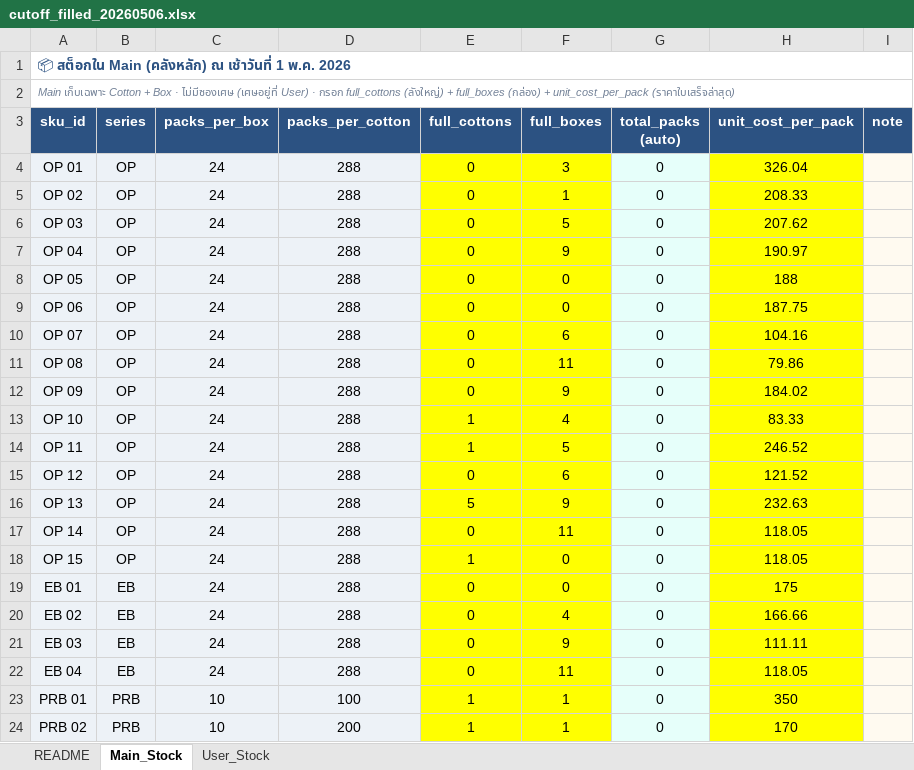
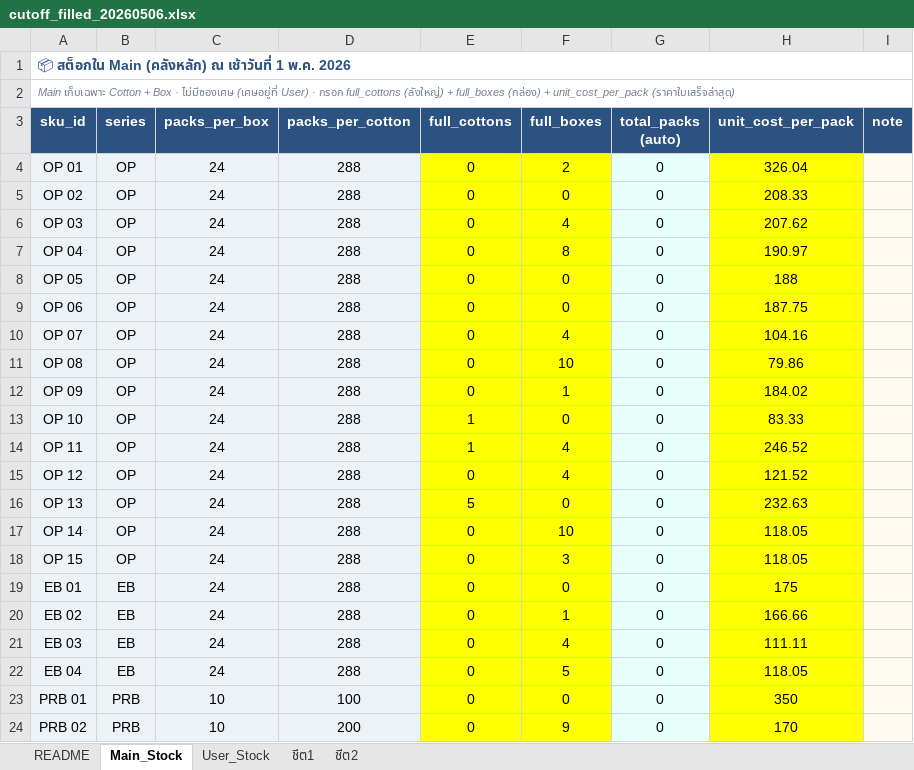
Before and after one commit to divisionxcard/divisionX-Card, an Excel workbook: backend/database/cutoff_20260506/cutoff_filled_20260506.xlsx, sheet Main_Stock, drawn as a sheet; values as stored, in another font and other column widths than the file's, no borders; charts and pictures not drawn; the diff names each change by its address in the sheet, - before the commit and + after, or states it on an @@ line.

Commit message:
feat(cutoff): cutoff รอบ 2 สำเร็จ (5/7 00:00)
re-seed prod ที่ snapshot end of 5/6:
- TRUNCATE stock_in/out/transfers/claims
- INSERT stock_in 20 SKU (lot CUTOFF-20260507) · main 3,546 + user 2,935 + machine 6,741 + sold 2,152
- INSERT stock_transfers · 4 admin (รวม aofwara66) · 69 rows
- INSERT stock_out · 156 rows (machine load + sales 1-6)
- UPDATE cost_price + avg_cost ครบ 21 SKU

verify ผ่านครบ:
- balance ทุก SKU >= 0 + ตรง Excel
- lot_number ครบ stock_in 20/20 · stock_out 156/156
- Dashboard มูลค่าทุก section แสดงถูก
- VMS data verified ก่อน cutoff (5/1 + 5/4 + 5/6 ตรงเป๊ะ ±0.04)

ระบบ clean state · admin refill drift (~455 จาก 5/5) เคลียร์ออกหมด

```diff
--- a/backend/database/cutoff_20260506/cutoff_filled_20260506.xlsx (sheet Main_Stock)
+++ b/backend/database/cutoff_20260506/cutoff_filled_20260506.xlsx (sheet Main_Stock)
@@ sheet tab unhidden: ชีต1 @@
@@ sheet tab unhidden: ชีต2 @@
-F4 (full_boxes): 3
+F4 (full_boxes): 2
-F5 (full_boxes): 1
+F5 (full_boxes): 0
-F6 (full_boxes): 5
+F6 (full_boxes): 4
-F7 (full_boxes): 9
+F7 (full_boxes): 8
-F10 (full_boxes): 6
+F10 (full_boxes): 4
-F11 (full_boxes): 11
+F11 (full_boxes): 10
-F12 (full_boxes): 9
+F12 (full_boxes): 1
-F13 (full_boxes): 4
+F13 (full_boxes): 0
-F14 (full_boxes): 5
+F14 (full_boxes): 4
-F15 (full_boxes): 6
+F15 (full_boxes): 4
-F16 (full_boxes): 9
+F16 (full_boxes): 0
-F17 (full_boxes): 11
+F17 (full_boxes): 10
-E18 (full_cottons): 1
+E18 (full_cottons): 0
-F18 (full_boxes): 0
+F18 (full_boxes): 3
-F20 (full_boxes): 4
+F20 (full_boxes): 1
-F21 (full_boxes): 9
+F21 (full_boxes): 4
-F22 (full_boxes): 11
+F22 (full_boxes): 5
-E23:E24 (full_cottons): 1
+E23:E24 (full_cottons): 0
-F23 (full_boxes): 1
+F23 (full_boxes): 0
-F24 (full_boxes): 1
+F24 (full_boxes): 9
```
Also changed, not shown: sheet User_Stock, formulas that keep their value, 2 other files.
